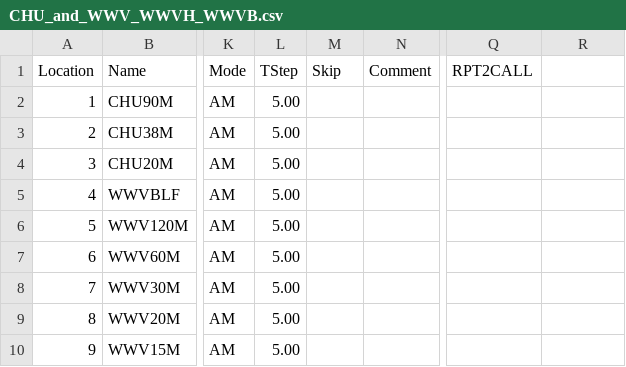
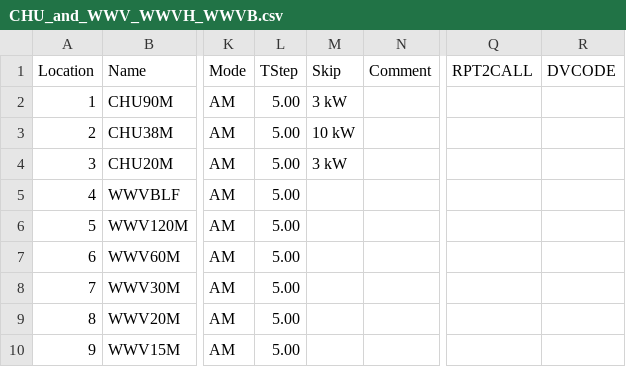
Before and after one commit to tylert/freq-lists, a CSV file: info/CHU_and_WWV_WWVH_WWVB.csv, drawn as a sheet; only a part is shown, gaps mark what is left out; the diff names each change by its address in the sheet, - before the commit and + after, or states it on an @@ line.

Commit message:
Update the CHU power level notes and fix the column count

```diff
--- a/info/CHU_and_WWV_WWVH_WWVB.csv
+++ b/info/CHU_and_WWV_WWVH_WWVB.csv
-R1: (empty)
+R1: DVCODE
-M2 (Skip): (empty)
+M2 (Skip): 3 kW
-M3 (Skip): (empty)
+M3 (Skip): 10 kW
-M4 (Skip): (empty)
+M4 (Skip): 3 kW
```
